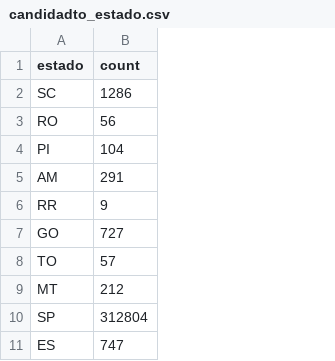
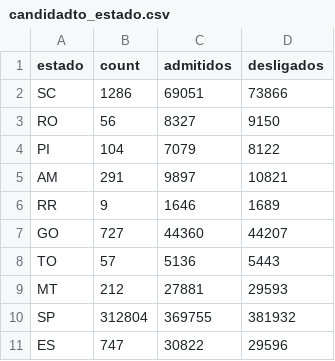
Before and after one commit to brunoplopes/visualizacao-conhecimento, a CSV file: dataset/candidadto_estado.csv, drawn as a sheet; only a part is shown; the diff names each change by its address in the sheet, - before the commit and + after, or states it on an @@ line.

```diff
--- a/dataset/candidadto_estado.csv
+++ b/dataset/candidadto_estado.csv
+column C (admitidos), rows 2-11: 69051 | 8327 | 7079 | 9897 | 1646 | 44360 | 5136 | 27881 | 369755 | 30822
+column D (desligados), rows 2-11: 73866 | 9150 | 8122 | 10821 | 1689 | 44207 | 5443 | 29593 | 381932 | 29596
```
Also changed, not shown: 4 other files.
